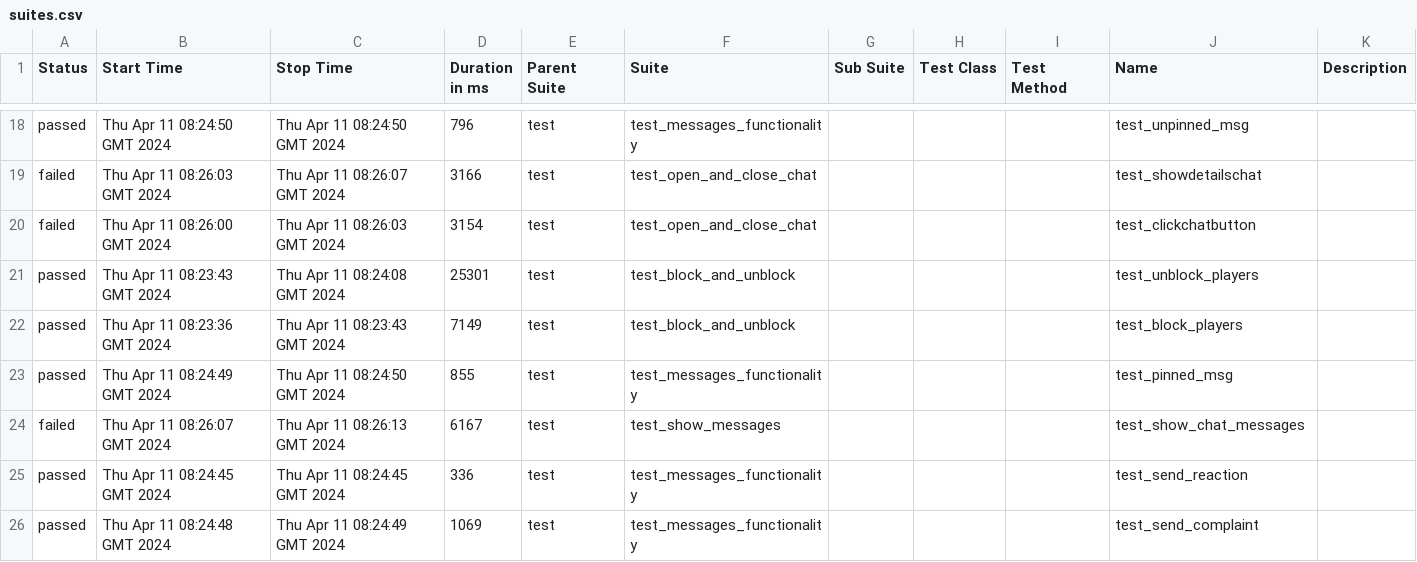
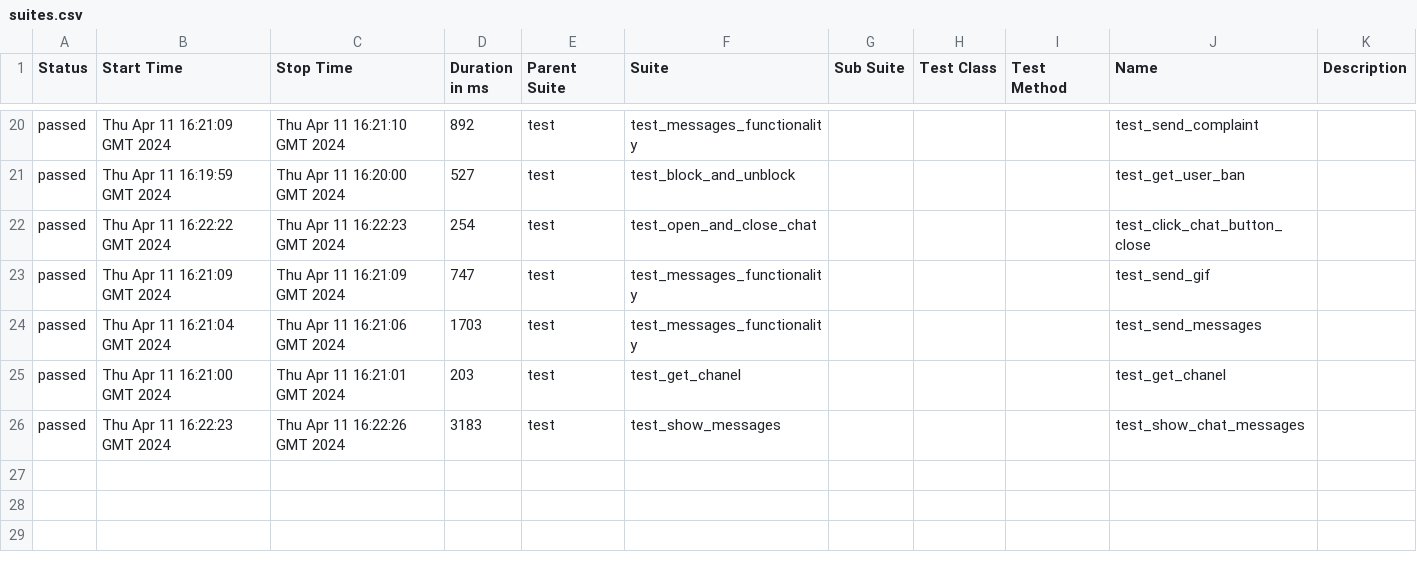
Before and after one commit to VladimirSaf95/ChatProject, a CSV file: data/suites.csv, drawn as a sheet; only a part is shown, gaps mark what is left out; the diff covers the shown part only.

Commit message:
Deploying to gh-pages from @ VladimirSaf95/ChatProject@fce9099f738ec90bd4c01a962c5498eaaa0b9ed3 🚀

```diff
--- a/data/suites.csv
+++ b/data/suites.csv
@@ -18,9 +20,7 @@
-"passed","Thu Apr 11 08:24:50 GMT 2024","Thu Apr 11 08:24:50 GMT 2024","796","test","test_messages_functionality","","","","test_unpinned_msg",""
-"failed","Thu Apr 11 08:26:03 GMT 2024","Thu Apr 11 08:26:07 GMT 2024","3166","test","test_open_and_close_chat","","","","test_showdetailschat",""
-"failed","Thu Apr 11 08:26:00 GMT 2024","Thu Apr 11 08:26:03 GMT 2024","3154","test","test_open_and_close_chat","","","","test_clickchatbutton",""
-"passed","Thu Apr 11 08:23:43 GMT 2024","Thu Apr 11 08:24:08 GMT 2024","25301","test","test_block_and_unblock","","","","test_unblock_players",""
-"passed","Thu Apr 11 08:23:36 GMT 2024","Thu Apr 11 08:23:43 GMT 2024","7149","test","test_block_and_unblock","","","","test_block_players",""
-"passed","Thu Apr 11 08:24:49 GMT 2024","Thu Apr 11 08:24:50 GMT 2024","855","test","test_messages_functionality","","","","test_pinned_msg",""
-"failed","Thu Apr 11 08:26:07 GMT 2024","Thu Apr 11 08:26:13 GMT 2024","6167","test","test_show_messages","","","","test_show_chat_messages",""
-"passed","Thu Apr 11 08:24:45 GMT 2024","Thu Apr 11 08:24:45 GMT 2024","336","test","test_messages_functionality","","","","test_send_reaction",""
-"passed","Thu Apr 11 08:24:48 GMT 2024","Thu Apr 11 08:24:49 GMT 2024","1069","test","test_messages_functionality","","","","test_send_complaint",""
+"passed","Thu Apr 11 16:21:09 GMT 2024","Thu Apr 11 16:21:10 GMT 2024","892","test","test_messages_functionality","","","","test_send_complaint",""
+"passed","Thu Apr 11 16:19:59 GMT 2024","Thu Apr 11 16:20:00 GMT 2024","527","test","test_block_and_unblock","","","","test_get_user_ban",""
+"passed","Thu Apr 11 16:22:22 GMT 2024","Thu Apr 11 16:22:23 GMT 2024","254","test","test_open_and_close_chat","","","","test_click_chat_button_close",""
+"passed","Thu Apr 11 16:21:09 GMT 2024","Thu Apr 11 16:21:09 GMT 2024","747","test","test_messages_functionality","","","","test_send_gif",""
+"passed","Thu Apr 11 16:21:04 GMT 2024","Thu Apr 11 16:21:06 GMT 2024","1703","test","test_messages_functionality","","","","test_send_messages",""
+"passed","Thu Apr 11 16:21:00 GMT 2024","Thu Apr 11 16:21:01 GMT 2024","203","test","test_get_chanel","","","","test_get_chanel",""
+"passed","Thu Apr 11 16:22:23 GMT 2024","Thu Apr 11 16:22:26 GMT 2024","3183","test","test_show_messages","","","","test_show_chat_messages",""
```
Also changed, not shown: 7 added rows, 5 removed rows and 46 edited cells elsewhere in this file, data/behaviors.csv, 53 other files.
